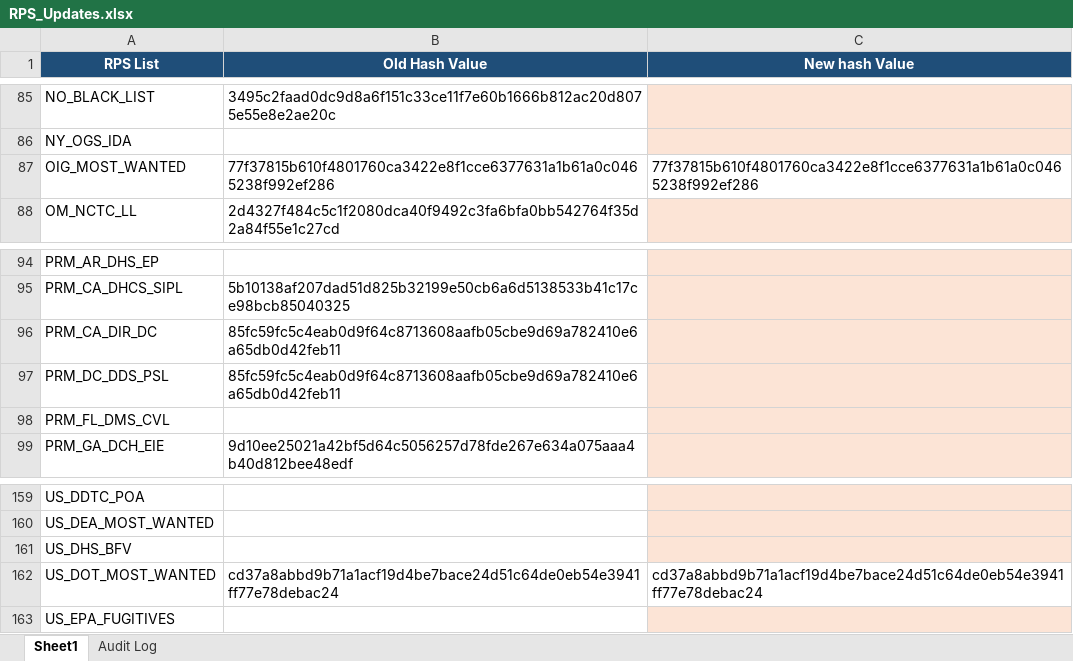
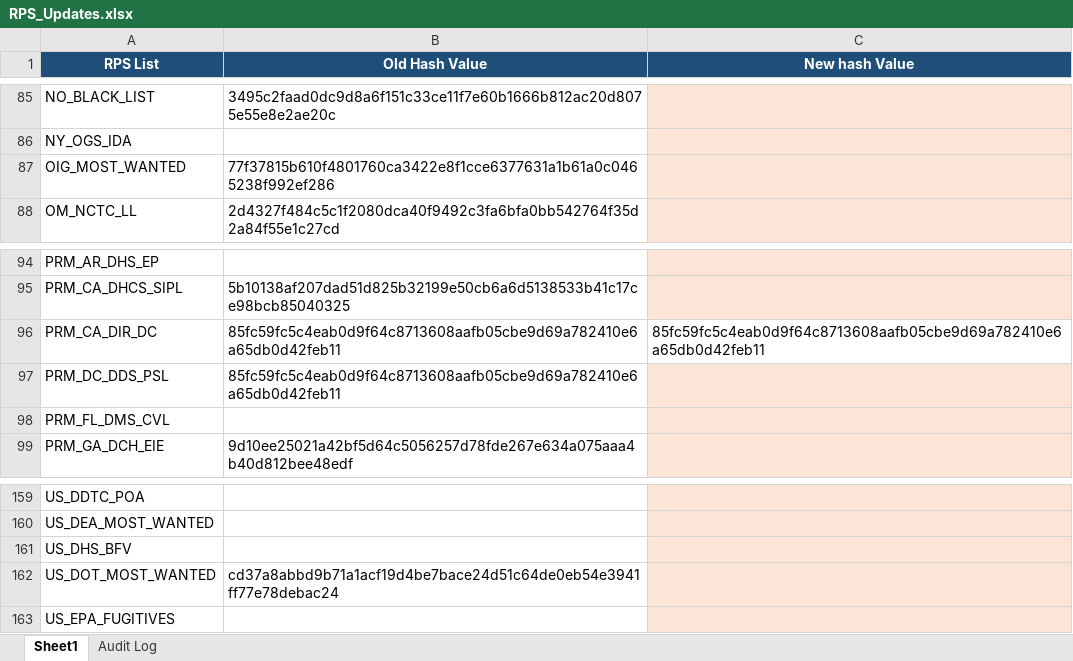
Before and after one commit to rahulraveendrannair-bot/Update-Checking-Automation, an Excel workbook: RPS_Updates.xlsx, sheet Sheet1, drawn as a sheet; only a part is shown, gaps mark what is left out; values as stored, in another font and other column widths than the file's, no borders; the diff names each change by its address in the sheet, - before the commit and + after, or states it on an @@ line.

```diff
--- a/RPS_Updates.xlsx (sheet Sheet1)
+++ b/RPS_Updates.xlsx (sheet Sheet1)
-C87 (New hash Value): 77f37815b610f4801760ca3422e8f1cce6377631a1b61a0c0465238f992ef286
+C87 (New hash Value): (empty)
-C87 fill: none
+C87 fill: #FCE4D6
-C96 (New hash Value): (empty)
+C96 (New hash Value): 85fc59fc5c4eab0d9f64c8713608aafb05cbe9d69a782410e6a65db0d42feb11
-C96 fill: #FCE4D6
+C96 fill: none
-C162 (New hash Value): cd37a8abbd9b71a1acf19d4be7bace24d51c64de0eb54e3941ff77e78debac24
+C162 (New hash Value): (empty)
-C162 fill: none
+C162 fill: #FCE4D6
```
Also changed, not shown: sheet Audit Log, 1 other file.
